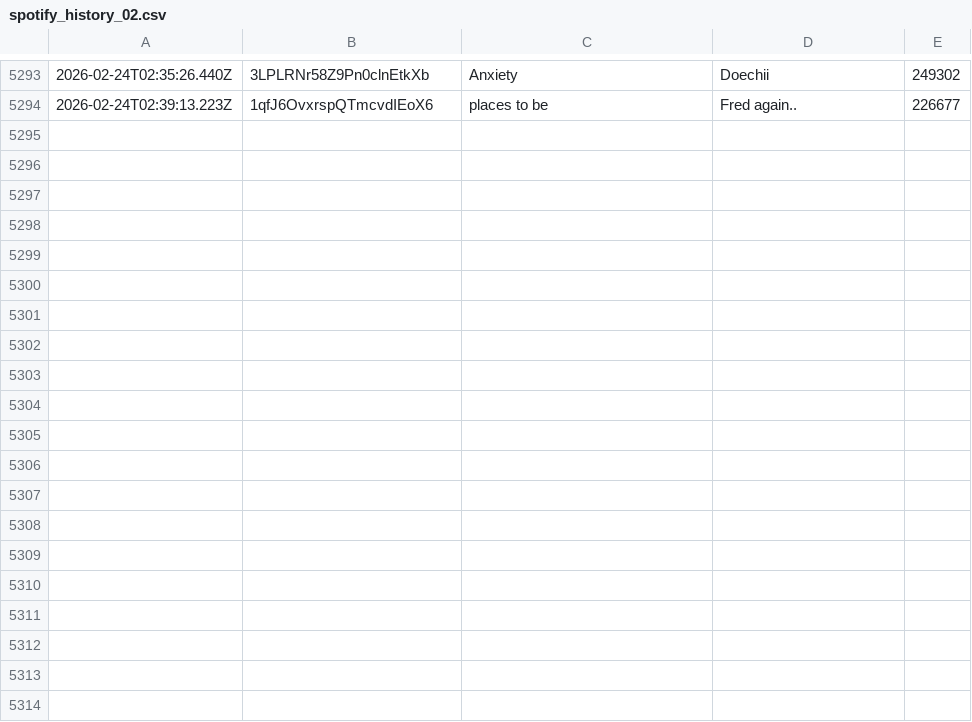
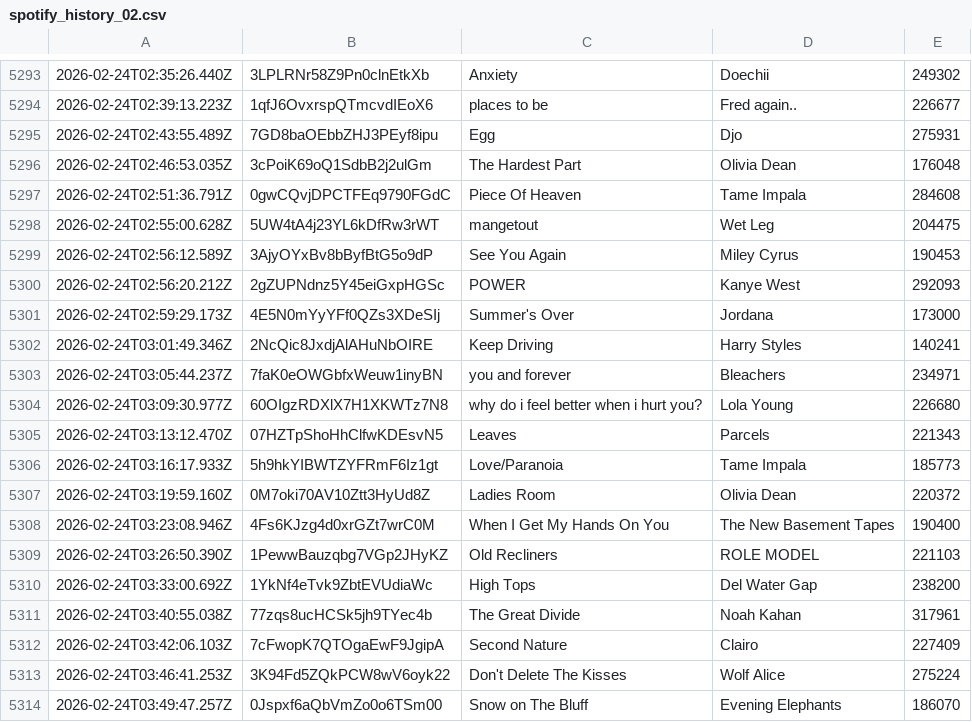
Before and after one commit to katemcgraw0/spotify-data-tracker, a CSV file: spotify_history_02.csv, drawn as a sheet; only a part is shown, gaps mark what is left out; the diff covers the shown part only; the diff names each change by its address in the sheet, - before the commit and + after, or states it on an @@ line.

```diff
--- a/spotify_history_02.csv
+++ b/spotify_history_02.csv
+row 5295: 2026-02-24T02:43:55.489Z | 7GD8baOEbbZHJ3PEyf8ipu | Egg | Djo | 275931
+row 5296: 2026-02-24T02:46:53.035Z | 3cPoiK69oQ1SdbB2j2ulGm | The Hardest Part | Olivia Dean | 176048
+row 5297: 2026-02-24T02:51:36.791Z | 0gwCQvjDPCTFEq9790FGdC | Piece Of Heaven | Tame Impala | 284608
+row 5298: 2026-02-24T02:55:00.628Z | 5UW4tA4j23YL6kDfRw3rWT | mangetout | Wet Leg | 204475
+row 5299: 2026-02-24T02:56:12.589Z | 3AjyOYxBv8bByfBtG5o9dP | See You Again | Miley Cyrus | 190453
+row 5300: 2026-02-24T02:56:20.212Z | 2gZUPNdnz5Y45eiGxpHGSc | POWER | Kanye West | 292093
+row 5301: 2026-02-24T02:59:29.173Z | 4E5N0mYyYFf0QZs3XDeSIj | Summer's Over | Jordana | 173000
+row 5302: 2026-02-24T03:01:49.346Z | 2NcQic8JxdjAlAHuNbOIRE | Keep Driving | Harry Styles | 140241
+row 5303: 2026-02-24T03:05:44.237Z | 7faK0eOWGbfxWeuw1inyBN | you and forever | Bleachers | 234971
+row 5304: 2026-02-24T03:09:30.977Z | 60OIgzRDXlX7H1XKWTz7N8 | why do i feel better when i hurt you? | Lola Young | 226680
+row 5305: 2026-02-24T03:13:12.470Z | 07HZTpShoHhClfwKDEsvN5 | Leaves | Parcels | 221343
+row 5306: 2026-02-24T03:16:17.933Z | 5h9hkYIBWTZYFRmF6Iz1gt | Love/Paranoia | Tame Impala | 185773
+row 5307: 2026-02-24T03:19:59.160Z | 0M7oki70AV10Ztt3HyUd8Z | Ladies Room | Olivia Dean | 220372
+row 5308: 2026-02-24T03:23:08.946Z | 4Fs6KJzg4d0xrGZt7wrC0M | When I Get My Hands On You | The New Basement Tapes | 190400
+row 5309: 2026-02-24T03:26:50.390Z | 1PewwBauzqbg7VGp2JHyKZ | Old Recliners | ROLE MODEL | 221103
+row 5310: 2026-02-24T03:33:00.692Z | 1YkNf4eTvk9ZbtEVUdiaWc | High Tops | Del Water Gap | 238200
+row 5311: 2026-02-24T03:40:55.038Z | 77zqs8ucHCSk5jh9TYec4b | The Great Divide | Noah Kahan | 317961
+row 5312: 2026-02-24T03:42:06.103Z | 7cFwopK7QTOgaEwF9JgipA | Second Nature | Clairo | 227409
+row 5313: 2026-02-24T03:46:41.253Z | 3K94Fd5ZQkPCW8wV6oyk22 | Don't Delete The Kisses | Wolf Alice | 275224
+row 5314: 2026-02-24T03:49:47.257Z | 0Jspxf6aQbVmZo0o6TSm00 | Snow on The Bluff | Evening Elephants | 186070
```
Also changed, not shown: 18 added rows elsewhere in this file.
